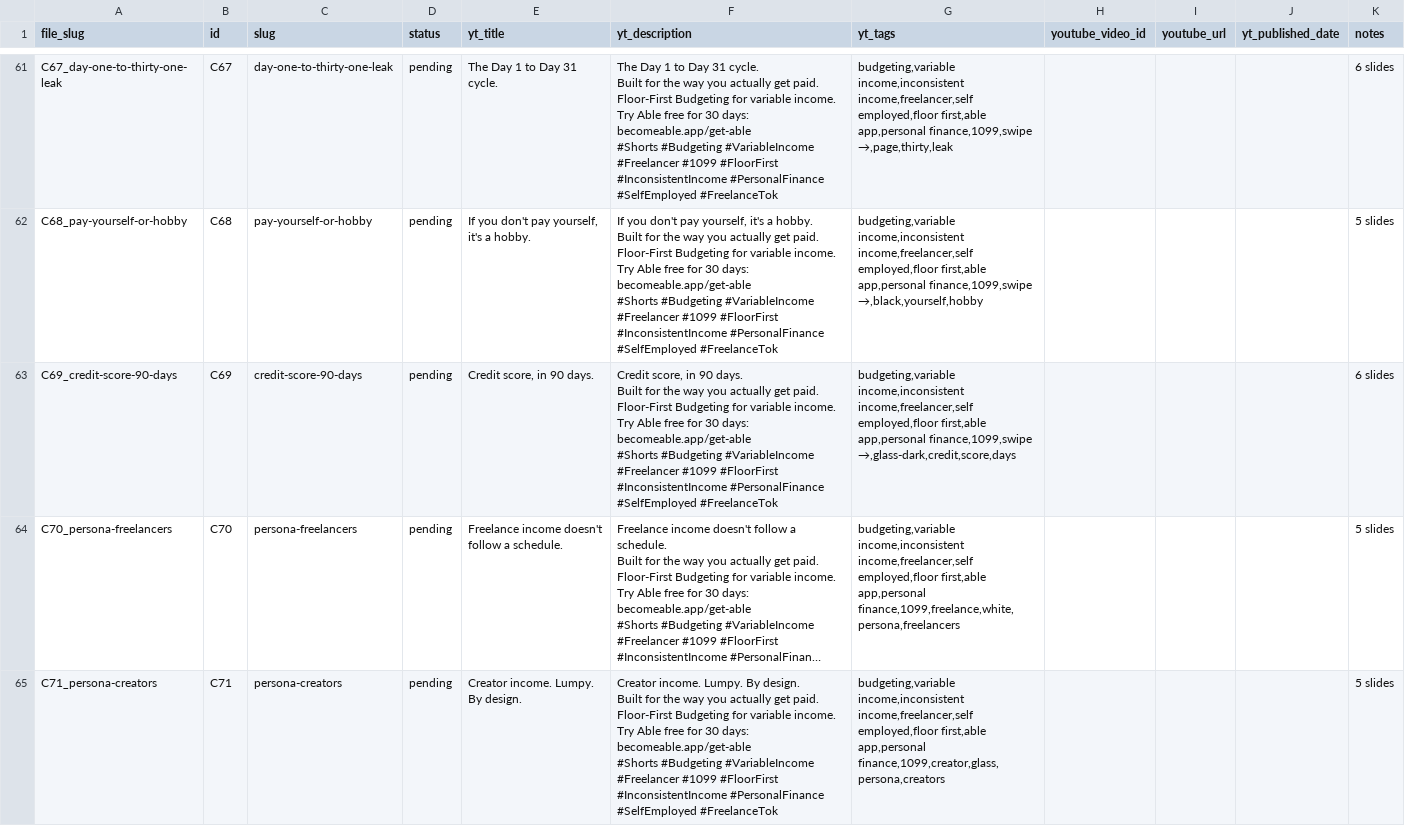
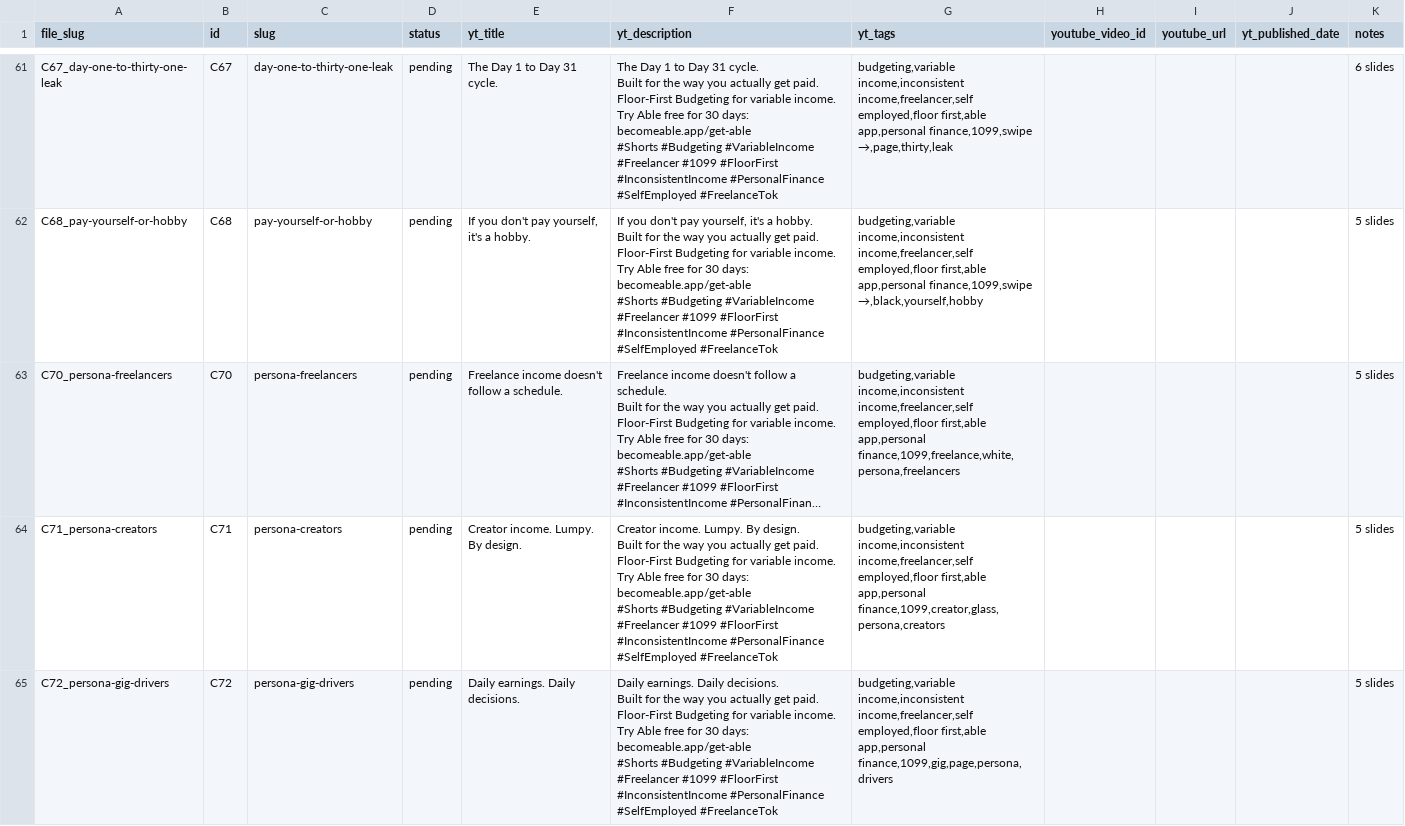
Before and after one commit to able-budget-app/able-App, a CSV file: docs/youtube-shorts-tracker.csv, drawn as a sheet; only a part is shown, gaps mark what is left out; the shorter side is filled out with more unchanged rows; long unchanged cells end in …; ↵ is a line break in a cell; the diff names each change by its address in the sheet, - before the commit and + after, or states it on an @@ line.

```diff
--- a/docs/youtube-shorts-tracker.csv
+++ b/docs/youtube-shorts-tracker.csv
-row 63: C69_credit-score-90-days | C69 | credit-score-90-days | pending | Credit score, in 90 days. | Credit score, in 90 days. ↵ Built for the way you actually get paid. Floor-First Budgeting for variable income. ↵ Try Able free for 30 days: becomeable.app/get-able ↵ #Shorts #Budgeting #VariableIncome #Freelancer #1099 #FloorFirst #InconsistentIncome #PersonalFinance #SelfEmployed #FreelanceTok | budgeting,variable income,inconsistent income,freelancer,self employed,floor first,able app,personal finance,1099,swipe →,glass-dark,credit,score,days |  |  |  | 6 slides
```
Also changed, not shown: marketing-footage/social-export/_master-sheet.csv, 2 other files.
